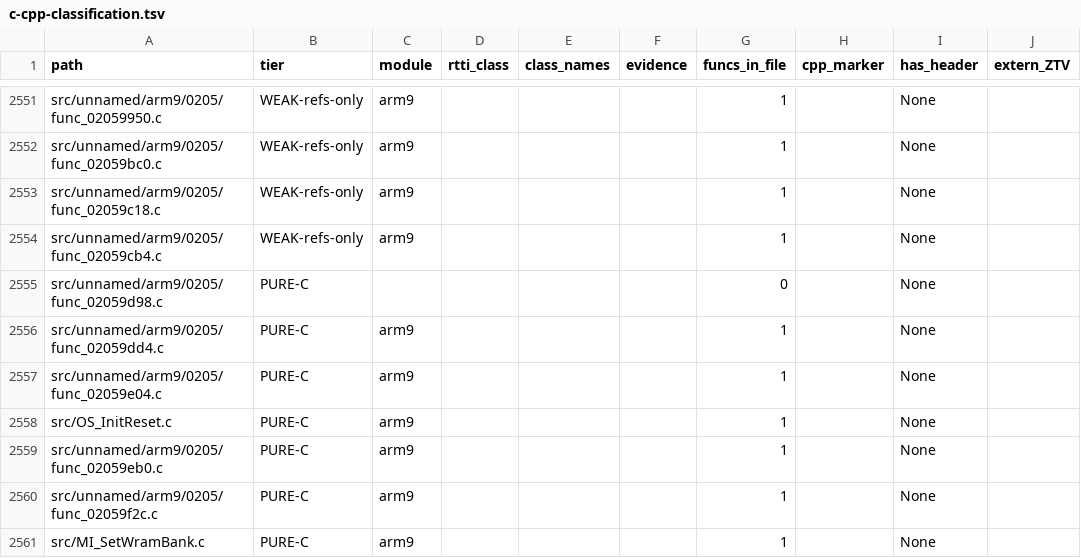
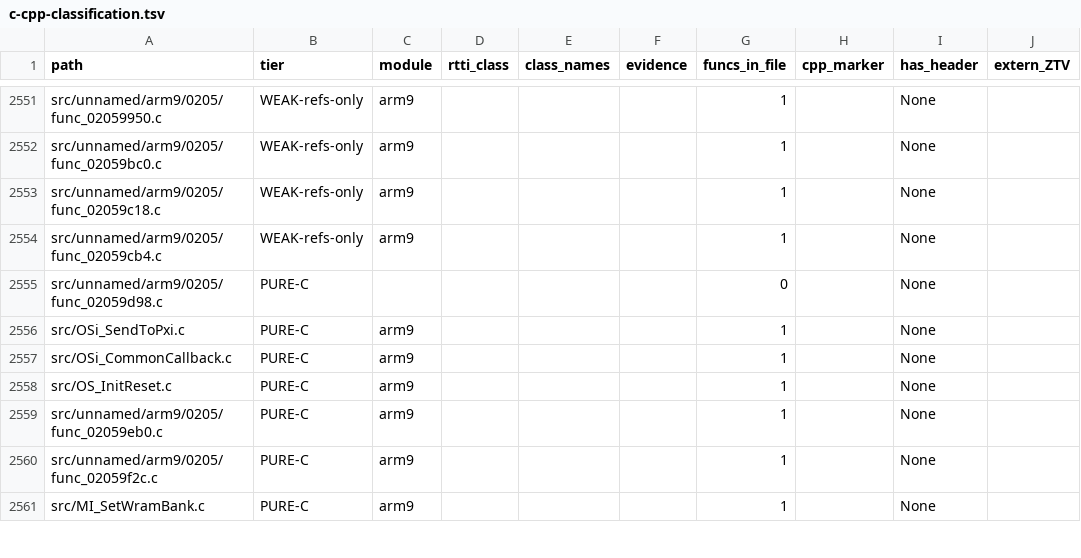
Before and after one commit to Alberto12345678999/sm64ds-decomp, a TSV file: notes/data/c-cpp-classification.tsv, drawn as a sheet; only a part is shown, gaps mark what is left out; the diff names each change by its address in the sheet, - before the commit and + after, or states it on an @@ line.

```diff
--- a/notes/data/c-cpp-classification.tsv
+++ b/notes/data/c-cpp-classification.tsv
-A2556 (path): src/unnamed/arm9/0205/func_02059dd4.c
+A2556 (path): src/OSi_SendToPxi.c
-A2557 (path): src/unnamed/arm9/0205/func_02059e04.c
+A2557 (path): src/OSi_CommonCallback.c
```
Also changed, not shown: 40 other files.
